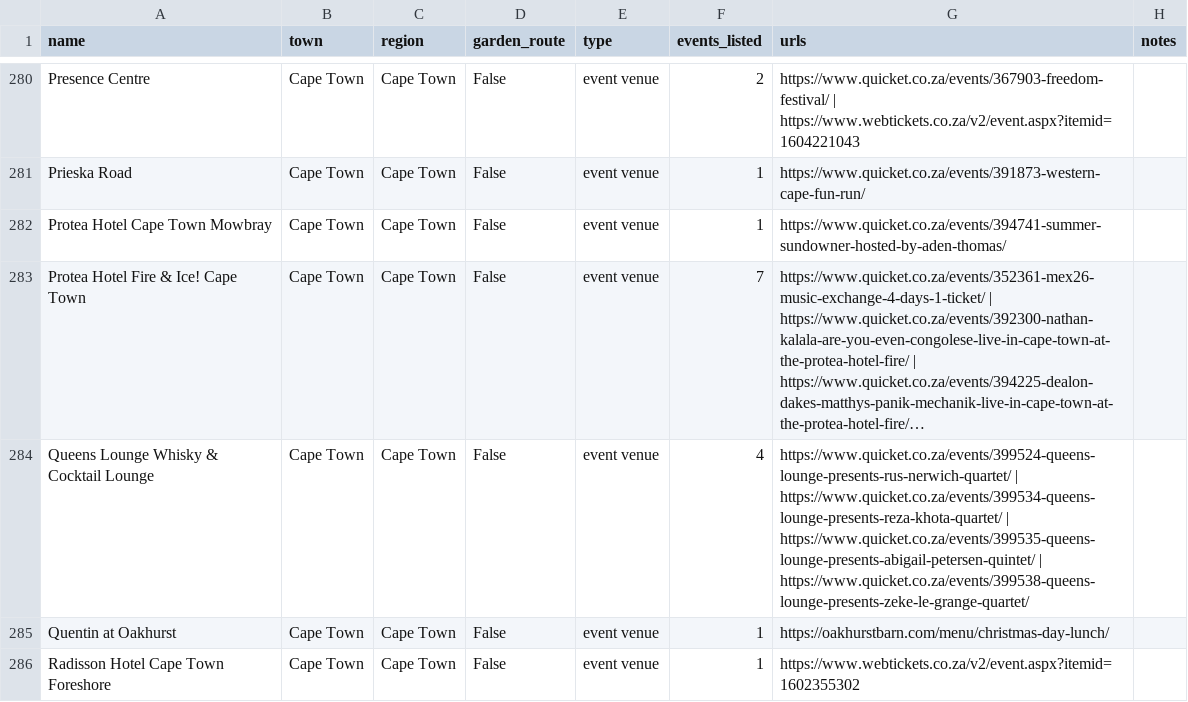
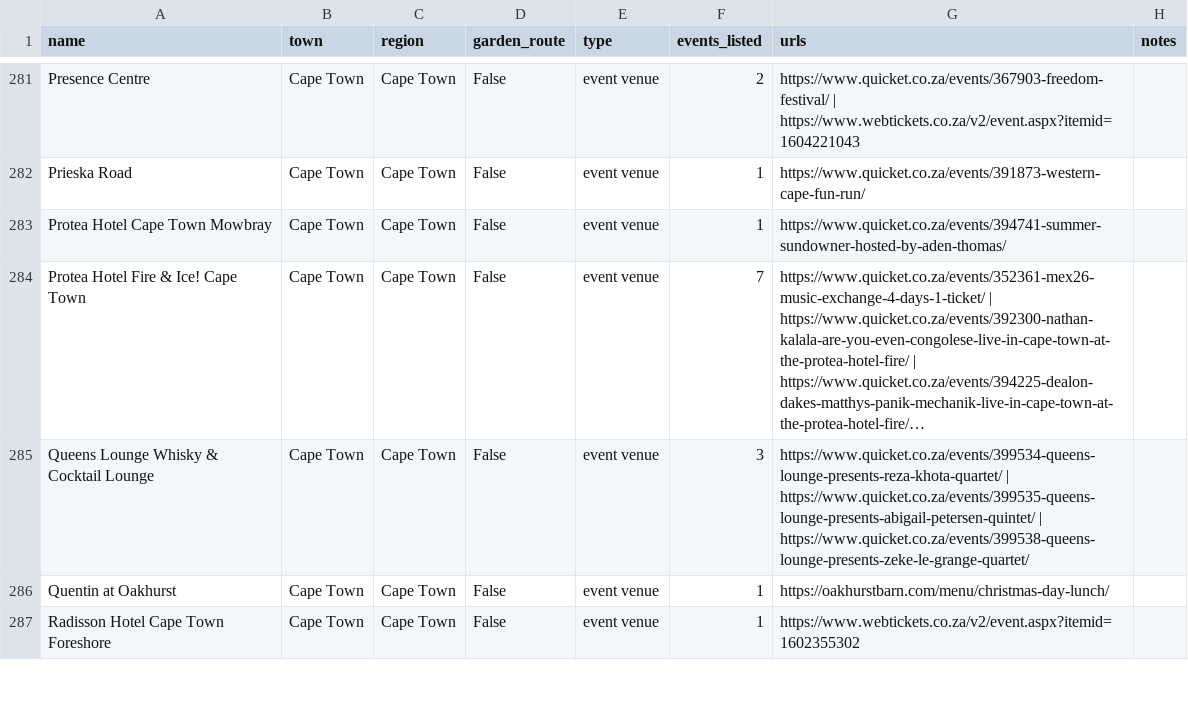
Before and after one commit to christopherAlberts/garden-route-events, a CSV file: tools/venues.csv, drawn as a sheet; only a part is shown, gaps mark what is left out; long unchanged cells end in …; addresses are those after the commit; the diff covers the shown part only; the diff names each change by its address in the sheet, - before the commit and + after, or states it on an @@ line.

```diff
--- a/tools/venues.csv
+++ b/tools/venues.csv
-F285 (events_listed): 4
+F285 (events_listed): 3
-G285 (urls): https://www.quicket.co.za/events/399524-queens-lounge-presents-rus-nerwich-quartet/ | https://www.quicket.co.za/events/399534-queens-lounge-presents-reza-khota-quartet/ |…
+G285 (urls): https://www.quicket.co.za/events/399534-queens-lounge-presents-reza-khota-quartet/ |…
```
Also changed, not shown: 2 added rows, 1 removed row and 5 edited cells elsewhere in this file, 7 other files.
